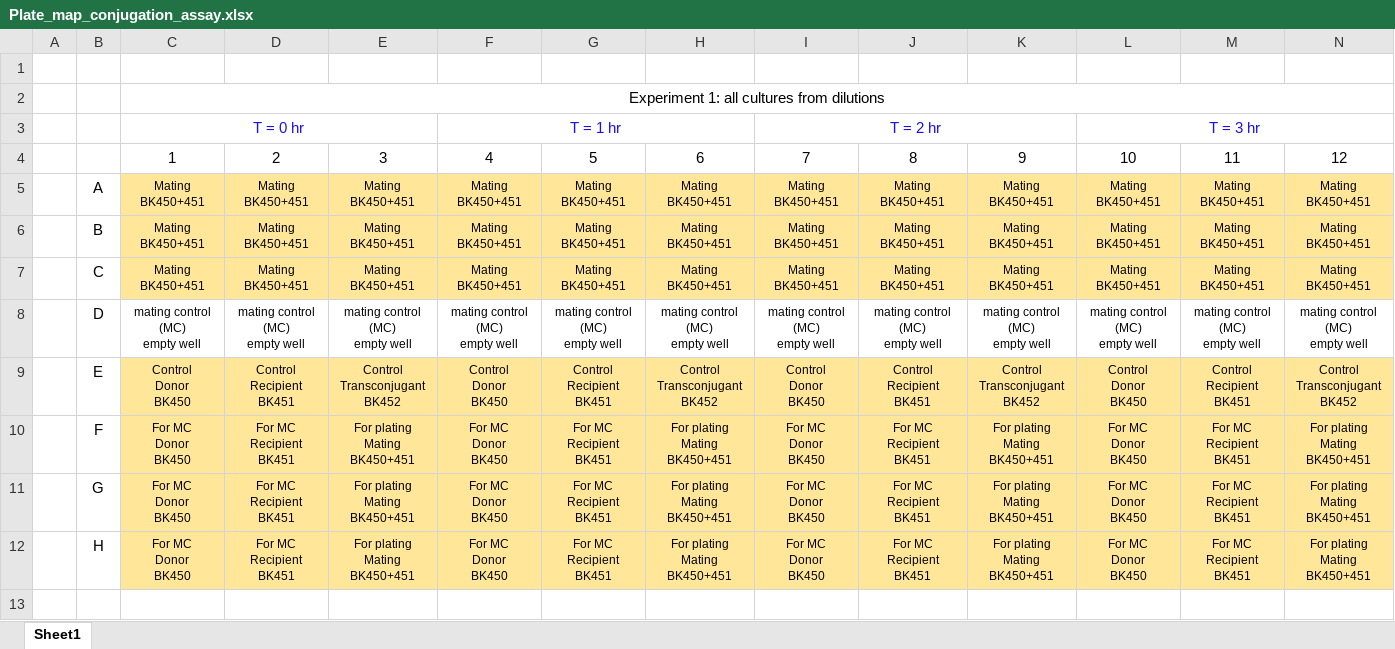
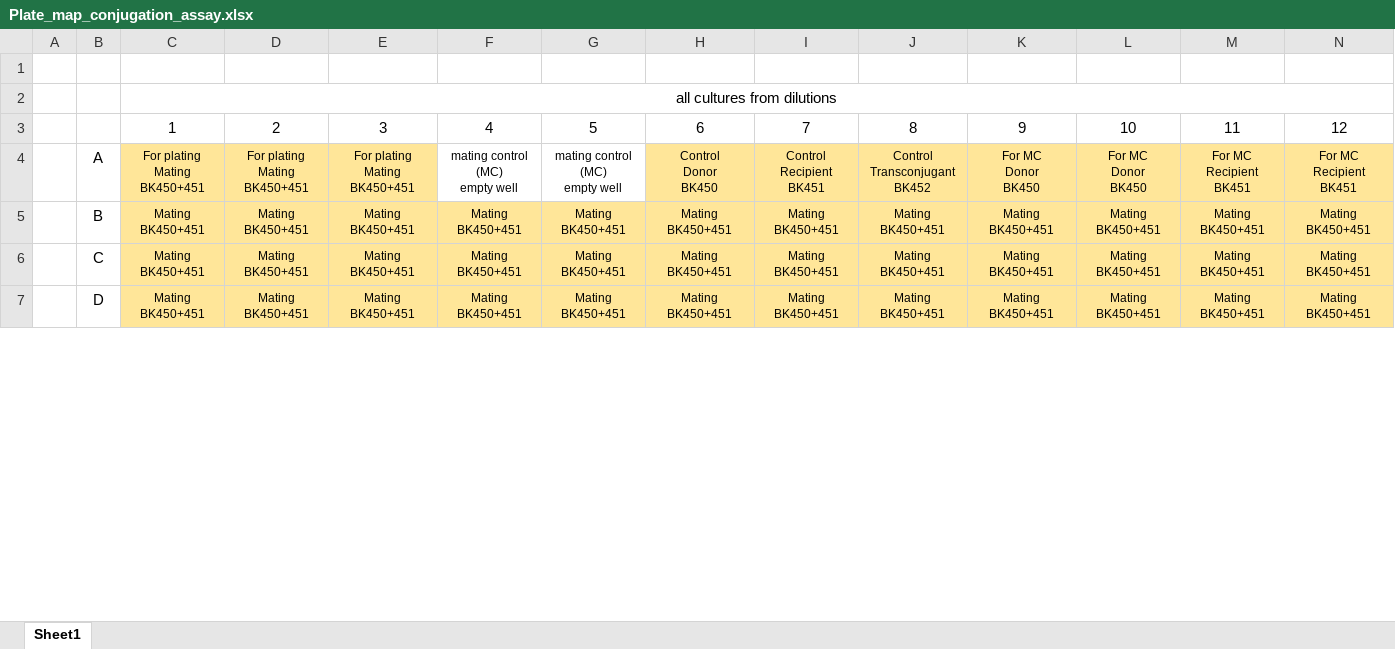
Before and after one commit to livkosterlitz/LDM, an Excel workbook: LDM_conjugation_assay/plate_map_conjugation_assay/Plate_map_conjugation_assay.xlsx, sheet Sheet1, drawn as a sheet; only a part is shown; values as stored, in another font and other column widths than the file's, no borders; charts and pictures not drawn; removed rows and columns are numbered as before the commit, all else as after; ↵ is a line break in a cell; the diff covers the shown part only; the diff names each change by its address in the sheet, - before the commit and + after, or states it on an @@ line.

```diff
--- a/LDM_conjugation_assay/plate_map_conjugation_assay/Plate_map_conjugation_assay.xlsx (sheet Sheet1)
+++ b/LDM_conjugation_assay/plate_map_conjugation_assay/Plate_map_conjugation_assay.xlsx (sheet Sheet1)
-C2: Experiment 1: all cultures from dilutions
+C2: all cultures from dilutions
-row 3:  |  | T = 0 hr |  |  | T = 1 hr |  |  | T = 2 hr |  |  | T = 3 hr
-row 5:  | A | Mating ↵ BK450+451 | Mating ↵ BK450+451 | Mating ↵ BK450+451 | Mating ↵ BK450+451 | Mating ↵ BK450+451 | Mating ↵ BK450+451 | Mating ↵ BK450+451 | Mating ↵ BK450+451 | Mating ↵ BK450+451 | Mating ↵ BK450+451 | Mating ↵ BK450+451 | Mating ↵ BK450+451
+row 4:  | A | For plating Mating ↵ BK450+451 | For plating Mating ↵ BK450+451 | For plating Mating ↵ BK450+451 | mating control (MC) ↵ empty well | mating control (MC) ↵ empty well | Control ↵ Donor ↵ BK450 | Control ↵ Recipient ↵ BK451 | Control ↵ Transconjugant ↵ BK452 | For MC ↵ Donor ↵ BK450 | For MC ↵ Donor ↵ BK450 | For MC ↵ Recipient ↵ BK451 | For MC ↵ Recipient ↵ BK451
-row 8:  | D | mating control (MC) ↵ empty well | mating control (MC) ↵ empty well | mating control (MC) ↵ empty well | mating control (MC) ↵ empty well | mating control (MC) ↵ empty well | mating control (MC) ↵ empty well | mating control (MC) ↵ empty well | mating control (MC) ↵ empty well | mating control (MC) ↵ empty well | mating control (MC) ↵ empty well | mating control (MC) ↵ empty well | mating control (MC) ↵ empty well
-row 9:  | E | Control ↵ Donor ↵ BK450 | Control ↵ Recipient ↵ BK451 | Control ↵ Transconjugant ↵ BK452 | Control ↵ Donor ↵ BK450 | Control ↵ Recipient ↵ BK451 | Control ↵ Transconjugant ↵ BK452 | Control ↵ Donor ↵ BK450 | Control ↵ Recipient ↵ BK451 | Control ↵ Transconjugant ↵ BK452 | Control ↵ Donor ↵ BK450 | Control ↵ Recipient ↵ BK451 | Control ↵ Transconjugant ↵ BK452
-row 10:  | F | For MC ↵ Donor ↵ BK450 | For MC ↵ Recipient ↵ BK451 | For plating Mating ↵ BK450+451 | For MC ↵ Donor ↵ BK450 | For MC ↵ Recipient ↵ BK451 | For plating Mating ↵ BK450+451 | For MC ↵ Donor ↵ BK450 | For MC ↵ Recipient ↵ BK451 | For plating Mating ↵ BK450+451 | For MC ↵ Donor ↵ BK450 | For MC ↵ Recipient ↵ BK451 | For plating Mating ↵ BK450+451
-row 11:  | G | For MC ↵ Donor ↵ BK450 | For MC ↵ Recipient ↵ BK451 | For plating Mating ↵ BK450+451 | For MC ↵ Donor ↵ BK450 | For MC ↵ Recipient ↵ BK451 | For plating Mating ↵ BK450+451 | For MC ↵ Donor ↵ BK450 | For MC ↵ Recipient ↵ BK451 | For plating Mating ↵ BK450+451 | For MC ↵ Donor ↵ BK450 | For MC ↵ Recipient ↵ BK451 | For plating Mating ↵ BK450+451
-row 12:  | H | For MC ↵ Donor ↵ BK450 | For MC ↵ Recipient ↵ BK451 | For plating Mating ↵ BK450+451 | For MC ↵ Donor ↵ BK450 | For MC ↵ Recipient ↵ BK451 | For plating Mating ↵ BK450+451 | For MC ↵ Donor ↵ BK450 | For MC ↵ Recipient ↵ BK451 | For plating Mating ↵ BK450+451 | For MC ↵ Donor ↵ BK450 | For MC ↵ Recipient ↵ BK451 | For plating Mating ↵ BK450+451
-row 7: (empty)
+row 7:  | D | Mating ↵ BK450+451 | Mating ↵ BK450+451 | Mating ↵ BK450+451 | Mating ↵ BK450+451 | Mating ↵ BK450+451 | Mating ↵ BK450+451 | Mating ↵ BK450+451 | Mating ↵ BK450+451 | Mating ↵ BK450+451 | Mating ↵ BK450+451 | Mating ↵ BK450+451 | Mating ↵ BK450+451
-C7:N7 fill: none
+C7:N7 fill: #FFE699
```
Also changed, not shown: 1 added row, 8 removed rows and 3 edited cells elsewhere in this sheet, charts or pictures, 1 other file.
